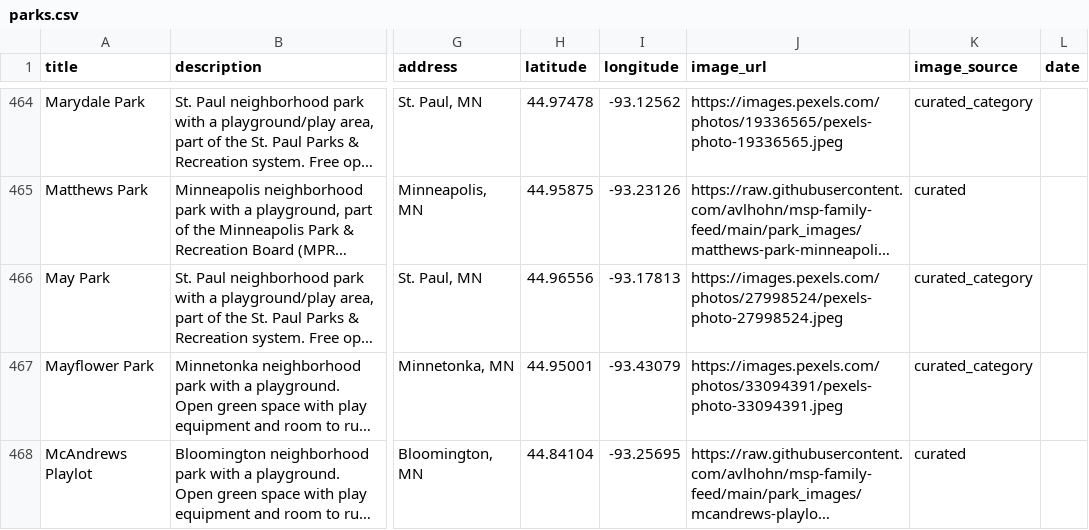
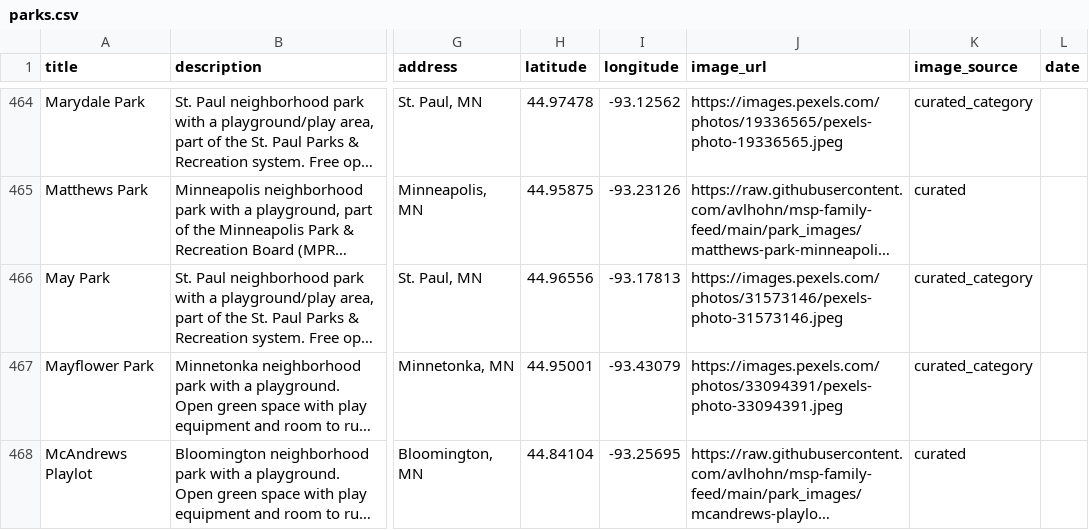
Before and after one commit to avlhohn/msp-family-feed, a CSV file: parks.csv, drawn as a sheet; only a part is shown, gaps mark what is left out; long unchanged cells end in …; the diff covers the shown part only; the diff names each change by its address in the sheet, - before the commit and + after, or states it on an @@ line.

```diff
--- a/parks.csv
+++ b/parks.csv
-J466 (image_url): https://images.pexels.com/photos/27998524/pexels-photo-27998524.jpeg
+J466 (image_url): https://images.pexels.com/photos/31573146/pexels-photo-31573146.jpeg
```
Also changed, not shown: 18 edited cells elsewhere in this file, curated_images.csv, 2 other files.
